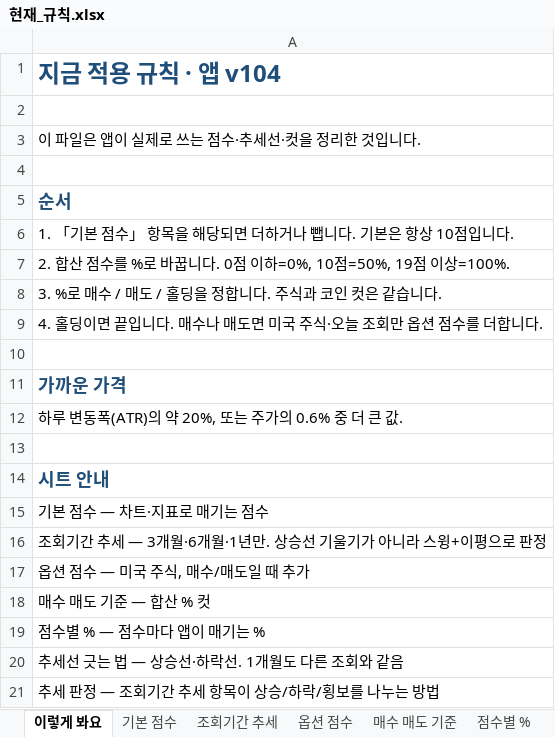
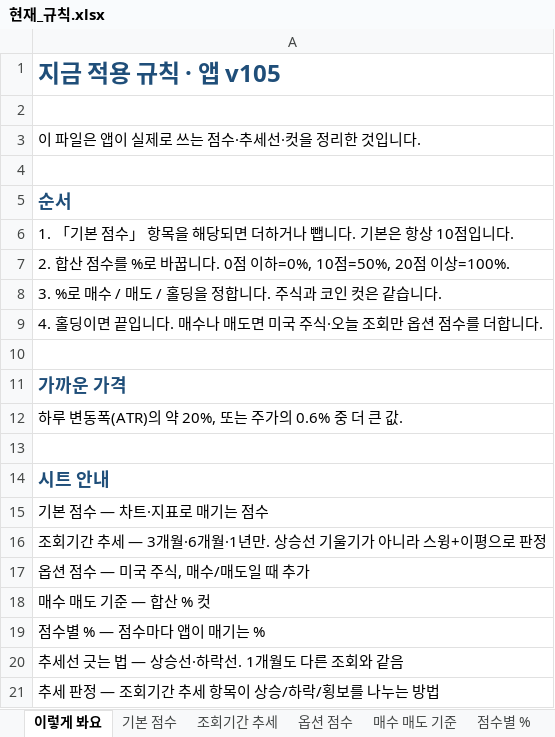
Before and after one commit to placideminent/trade-advisor, an Excel workbook: 현재_규칙.xlsx, sheet 이렇게 봐요, drawn as a sheet; values as stored, in another font and other column widths than the file's, no borders; the diff names each change by its address in the sheet, - before the commit and + after, or states it on an @@ line.

```diff
--- a/현재_규칙.xlsx (sheet 이렇게 봐요)
+++ b/현재_규칙.xlsx (sheet 이렇게 봐요)
-A1: 지금 적용 규칙 · 앱 v104
+A1: 지금 적용 규칙 · 앱 v105
-A7: …=0%, 10점=50%, 19점 이상…
+A7: …=0%, 10점=50%, 20점 이상…
```
Also changed, not shown: sheet 점수별 %, sheet 점수별 % 계산식, sheet 매수 매도 기준, 2 other files.
